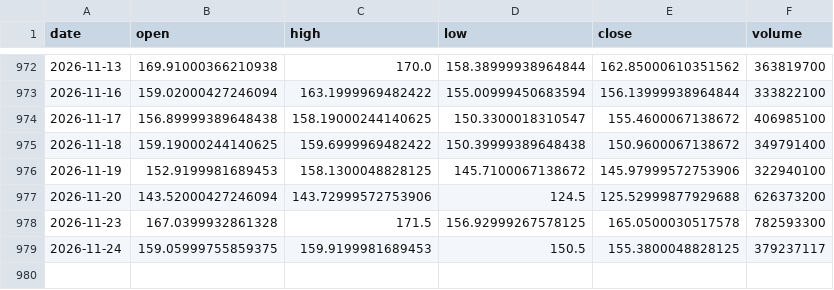
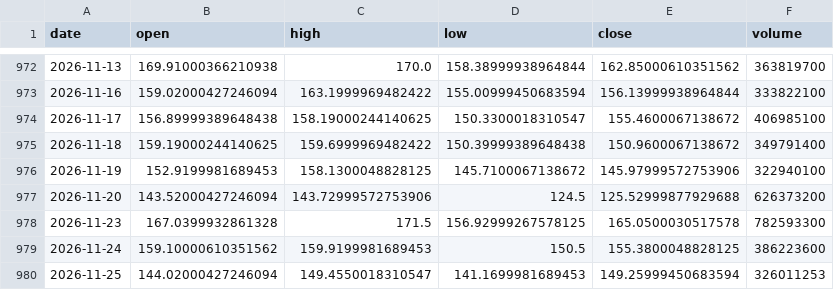
Before and after one commit to 911kwis/h100-tracker, a CSV file: data/nvda_prices.csv, drawn as a sheet; only a part is shown, gaps mark what is left out.

```diff
--- a/data/nvda_prices.csv
+++ b/data/nvda_prices.csv
@@ -978,2 +978,3 @@ date,open,high,low,close,volume
 2026-11-23,167.0399932861328,171.5,156.92999267578125,165.0500030517578,782593300
-2026-11-24,159.05999755859375,159.9199981689453,150.5,155.3800048828125,379237117
+2026-11-24,159.10000610351562,159.9199981689453,150.5,155.3800048828125,386223600
+2026-11-25,144.02000427246094,149.4550018310547,141.1699981689453,149.25999450683594,326011253
```
Also changed, not shown: data/gpu_prices.csv.
